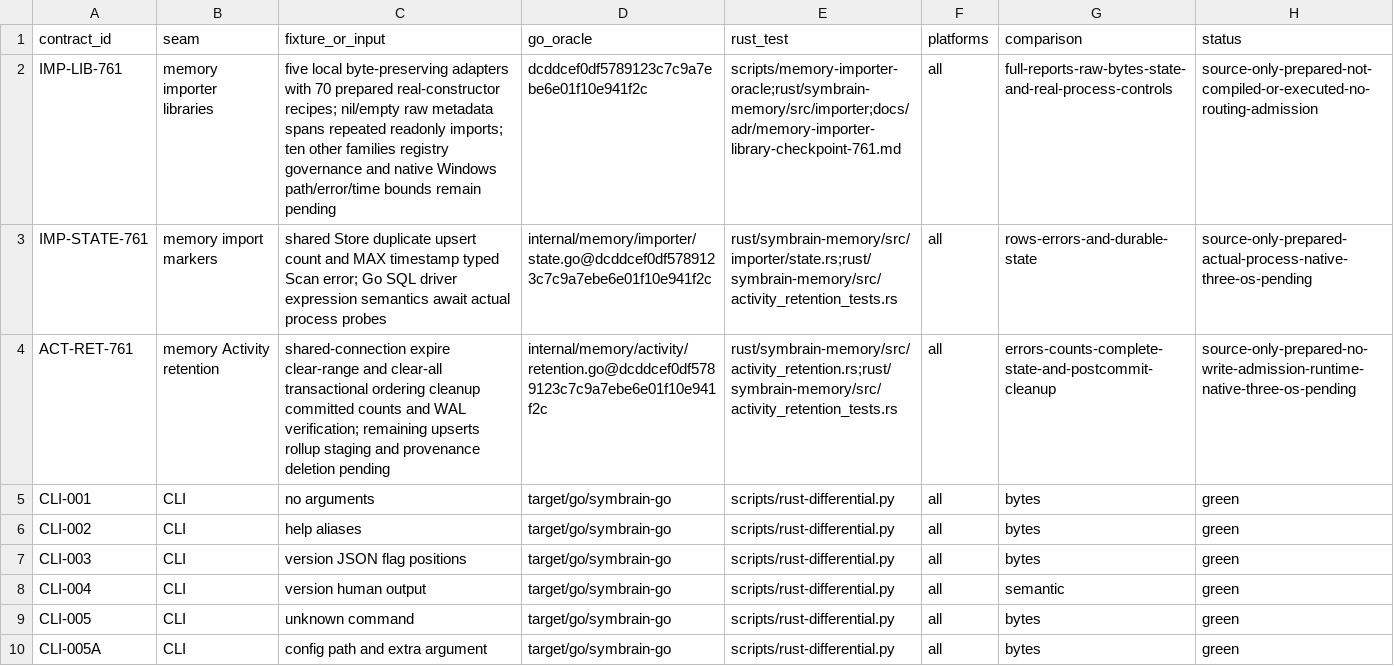
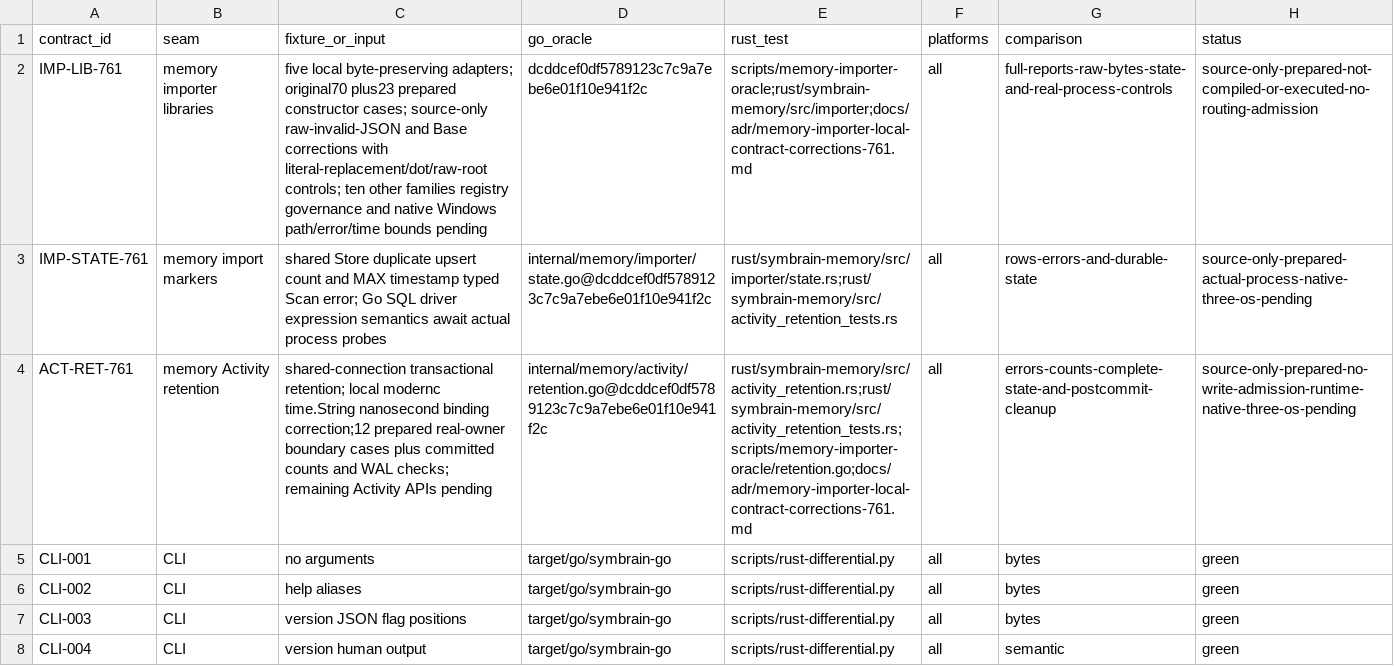
Before and after one commit to danieljustus/symaira-brain, a CSV file: migration/contract-matrix.csv, drawn as a sheet; only a part is shown; the shorter side is filled out with more unchanged rows; the diff names each change by its address in the sheet, - before the commit and + after, or states it on an @@ line.

Commit message:
fix: preserve local memory importer and retention contracts
Correct three independently reviewed source findings with owner-local SQL nanoseconds, raw-byte JSON escaping and Base semantics. Preserve the rejected checkpoint and all original proof references; prepare full actual-owner cases and controls without routing admission or runtime claims. Refs #761.

```diff
--- a/migration/contract-matrix.csv
+++ b/migration/contract-matrix.csv
-C2 (fixture_or_input): …local byte-preserving adapters with 70 prepared real-constructor recipes; nil/empty raw metadata spans repeated readonly imports; ten other families registry governance and native Windows path/error/time bounds remain pending
+C2 (fixture_or_input): …local byte-preserving adapters; original70 plus23 prepared constructor cases; source-only raw-invalid-JSON and Base corrections with literal-replacement/dot/raw-root controls; ten other families registry governance and native Windows path/error/time bounds pending
-E2 (rust_test): scripts/memory-importer-oracle;rust/symbrain-memory/src/importer;docs/adr/memory-importer-library-checkpoint-761.md
+E2 (rust_test): scripts/memory-importer-oracle;rust/symbrain-memory/src/importer;docs/adr/memory-importer-local-contract-corrections-761.md
-C4 (fixture_or_input): shared-connection expire clear-range and clear-all transactional ordering cleanup committed counts and WAL verification; remaining upserts rollup staging and provenance deletion pending
+C4 (fixture_or_input): shared-connection transactional retention; local modernc time.String nanosecond binding correction;12 prepared real-owner boundary cases plus committed counts and WAL checks; remaining Activity APIs pending
-E4 (rust_test): rust/symbrain-memory/src/activity_retention.rs;rust/symbrain-memory/src/activity_retention_tests.rs
+E4 (rust_test): rust/symbrain-memory/src/activity_retention.rs;rust/symbrain-memory/src/activity_retention_tests.rs;scripts/memory-importer-oracle/retention.go;docs/adr/memory-importer-local-contract-corrections-761.md
```
Also changed, not shown: 22 other files.
